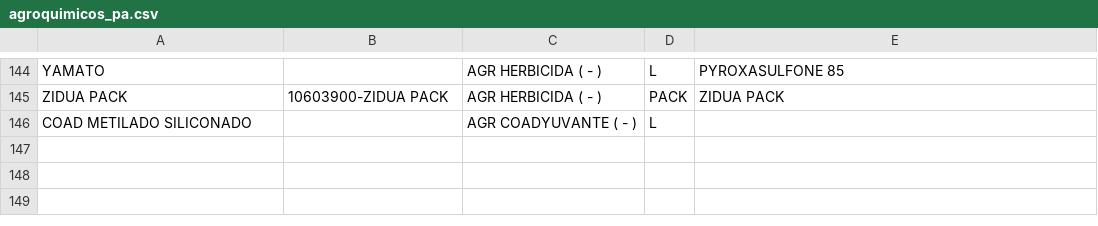
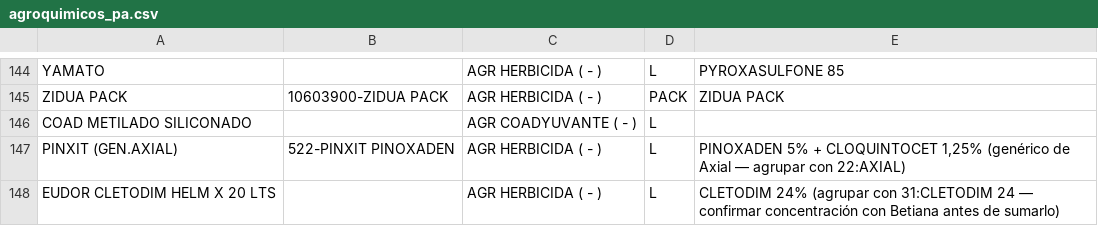
Before and after one commit to sucdemiguelamanddemendieta-lang/Insumos-Conciliados-y-OT, a CSV file: mapeos/agroquimicos_pa.csv, drawn as a sheet; only a part is shown, gaps mark what is left out; the diff names each change by its address in the sheet, - before the commit and + after, or states it on an @@ line.

```diff
--- a/mapeos/agroquimicos_pa.csv
+++ b/mapeos/agroquimicos_pa.csv
+row 147: PINXIT (GEN.AXIAL) | 522-PINXIT PINOXADEN | AGR HERBICIDA ( - ) | L | PINOXADEN 5% + CLOQUINTOCET 1,25% (genérico de Axial — agrupar con 22:AXIAL)
+row 148: EUDOR CLETODIM HELM X 20 LTS |  | AGR HERBICIDA ( - ) | L | CLETODIM 24% (agrupar con 31:CLETODIM 24 — confirmar concentración con Betiana antes de sumarlo)
```
Also changed, not shown: 4 other files.
